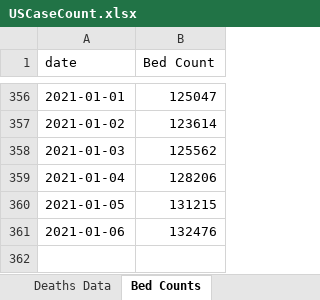
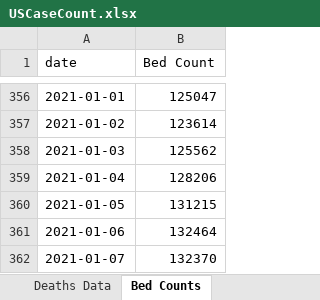
Before and after one commit to mhowe0422/mhowe0422.github.io, an Excel workbook: covid19/data/USCaseCount.xlsx, sheet Bed Counts, drawn as a sheet; only a part is shown, gaps mark what is left out; values as stored, in another font and other column widths than the file's, no borders; table styles not drawn; the diff names each change by its address in the sheet, - before the commit and + after, or states it on an @@ line.

```diff
--- a/covid19/data/USCaseCount.xlsx (sheet Bed Counts)
+++ b/covid19/data/USCaseCount.xlsx (sheet Bed Counts)
-B361 (Bed Count): 132476
+B361 (Bed Count): 132464
+row 362: 2021-01-07 | 132370
```
Also changed, not shown: sheet County Counts, sheet Deaths Data, sheet Cases Data, charts or pictures, covid19/data/CaseRatio.xlsx, covid19/data/CountyStateCaseDeathTrends.xlsx, 4 other files.
